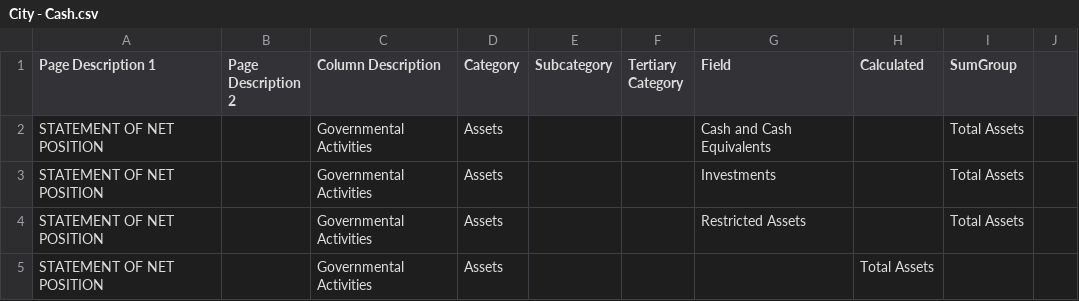
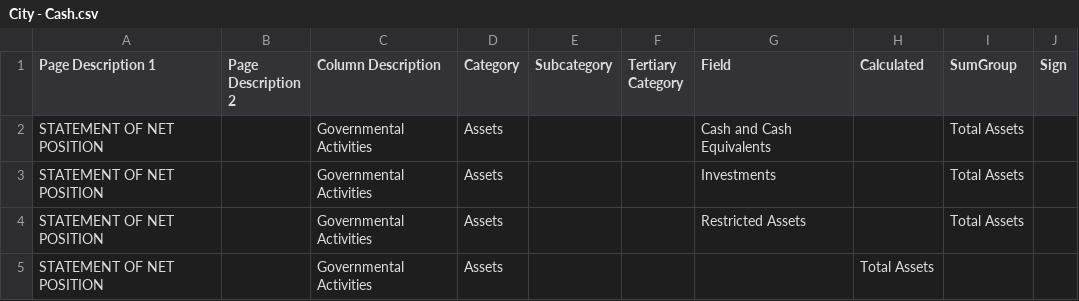
Before and after one commit to bryanschoeff/financial-app-csharp-scaffolding, a CSV file: source/City - Cash.csv, drawn as a sheet; only a part is shown.

Commit message:
change the csv code to use column headings instead of numbers.

```diff
--- a/source/City - Cash.csv
+++ b/source/City - Cash.csv
@@ -1,2 +1,2 @@
-Page Description 1,Page Description 2,Column Description,Category,Subcategory,Tertiary Category,Field,Calculated,SumGroup,
+Page Description 1,Page Description 2,Column Description,Category,Subcategory,Tertiary Category,Field,Calculated,SumGroup,Sign
 STATEMENT OF NET POSITION,,Governmental Activities,Assets,,,Cash and Cash Equivalents,,Total Assets,
```
Also changed, not shown: source/City - GAAP.csv, source/City - ModifiedCash.csv, 4 other files.
